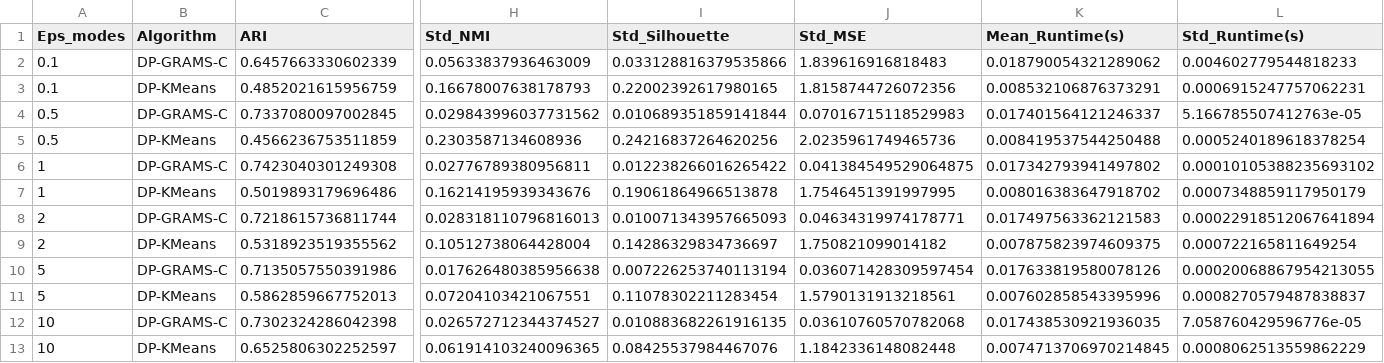
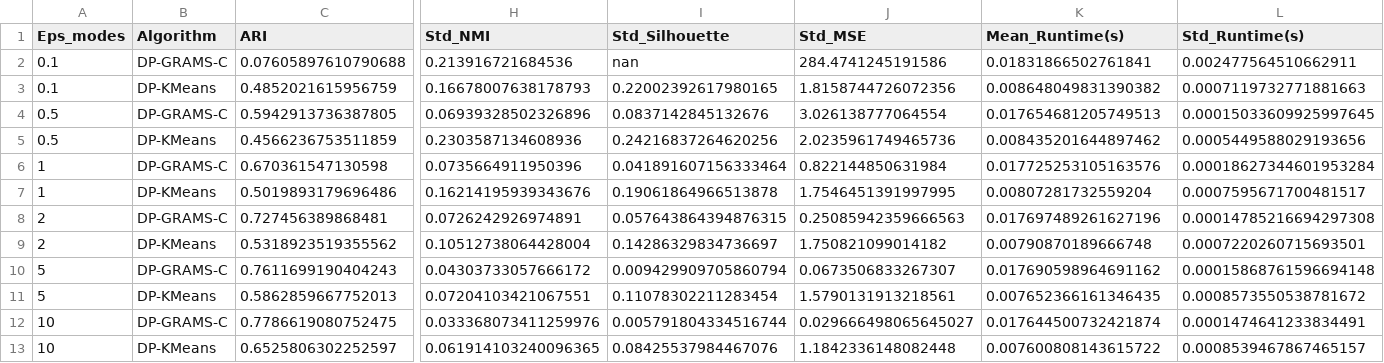
Before and after one commit to ArkaB-DS/DP-GRAMS, a CSV file: results/iris_centroid_comparison/privacy_utility_metrics.csv, drawn as a sheet; only a part is shown, gaps mark what is left out; removed rows and columns are numbered as before the commit, all else as after; rows hold the shown columns only; the diff names each change by its address in the sheet, - before the commit and + after, or states it on an @@ line.

```diff
--- a/results/iris_centroid_comparison/privacy_utility_metrics.csv
+++ b/results/iris_centroid_comparison/privacy_utility_metrics.csv
-row 2: 0.1 | DP-GRAMS-C | 0.6457663330602339 | 0.05633837936463009 | 0.033128816379535866 | 1.839616916818483 | 0.018790054321289062 | 0.004602779544818233
+row 2: 0.1 | DP-GRAMS-C | 0.07605897610790688 | 0.213916721684536 | nan | 284.4741245191586 | 0.01831866502761841 | 0.002477564510662911
-K3 (Mean_Runtime(s)): 0.008532106876373291
+K3 (Mean_Runtime(s)): 0.008648049831390382
-L3 (Std_Runtime(s)): 0.0006915247757062231
+L3 (Std_Runtime(s)): 0.0007119732771881663
-row 4: 0.5 | DP-GRAMS-C | 0.7337080097002845 | 0.029843996037731562 | 0.010689351859141844 | 0.07016715118529983 | 0.017401564121246337 | 5.166785507412763e-05
+row 4: 0.5 | DP-GRAMS-C | 0.5942913736387805 | 0.06939328502326896 | 0.0837142845132676 | 3.026138777064554 | 0.017654681205749513 | 0.00015033609925997645
-K5 (Mean_Runtime(s)): 0.008419537544250488
+K5 (Mean_Runtime(s)): 0.008435201644897462
-L5 (Std_Runtime(s)): 0.0005240189618378254
+L5 (Std_Runtime(s)): 0.0005449588029193656
-row 6: 1 | DP-GRAMS-C | 0.7423040301249308 | 0.02776789380956811 | 0.012238266016265422 | 0.041384549529064875 | 0.017342793941497802 | 0.00010105388235693102
+row 6: 1 | DP-GRAMS-C | 0.670361547130598 | 0.0735664911950396 | 0.041891607156333464 | 0.822144850631984 | 0.017725253105163576 | 0.00018627344601953284
-K7 (Mean_Runtime(s)): 0.008016383647918702
+K7 (Mean_Runtime(s)): 0.00807281732559204
-L7 (Std_Runtime(s)): 0.0007348859117950179
+L7 (Std_Runtime(s)): 0.0007595671700481517
-row 8: 2 | DP-GRAMS-C | 0.7218615736811744 | 0.028318110796816013 | 0.010071343957665093 | 0.04634319974178771 | 0.017497563362121583 | 0.00022918512067641894
+row 8: 2 | DP-GRAMS-C | 0.727456389868481 | 0.0726242926974891 | 0.057643864394876315 | 0.25085942359666563 | 0.017697489261627196 | 0.00014785216694297308
-K9 (Mean_Runtime(s)): 0.007875823974609375
+K9 (Mean_Runtime(s)): 0.00790870189666748
-L9 (Std_Runtime(s)): 0.000722165811649254
+L9 (Std_Runtime(s)): 0.0007220260715693501
-row 10: 5 | DP-GRAMS-C | 0.7135057550391986 | 0.017626480385956638 | 0.007226253740113194 | 0.036071428309597454 | 0.017633819580078126 | 0.00020068867954213055
+row 10: 5 | DP-GRAMS-C | 0.7611699190404243 | 0.04303733057666172 | 0.009429909705860794 | 0.0673506833267307 | 0.017690598964691162 | 0.00015868761596694148
-K11 (Mean_Runtime(s)): 0.007602858543395996
+K11 (Mean_Runtime(s)): 0.007652366161346435
-L11 (Std_Runtime(s)): 0.0008270579487838837
+L11 (Std_Runtime(s)): 0.0008573550538781672
-row 12: 10 | DP-GRAMS-C | 0.7302324286042398 | 0.026572712344374527 | 0.010883682261916135 | 0.03610760570782068 | 0.017438530921936035 | 7.058760429596776e-05
+row 12: 10 | DP-GRAMS-C | 0.7786619080752475 | 0.033368073411259976 | 0.005791804334516744 | 0.029666498065645027 | 0.017644500732421874 | 0.0001474641233834491
-K13 (Mean_Runtime(s)): 0.0074713706970214845
+K13 (Mean_Runtime(s)): 0.007600808143615722
-L13 (Std_Runtime(s)): 0.0008062513559862229
+L13 (Std_Runtime(s)): 0.0008539467867465157
```
Also changed, not shown: results/iris_centroid_comparison/clustering_metrics.csv, 8 other files.
